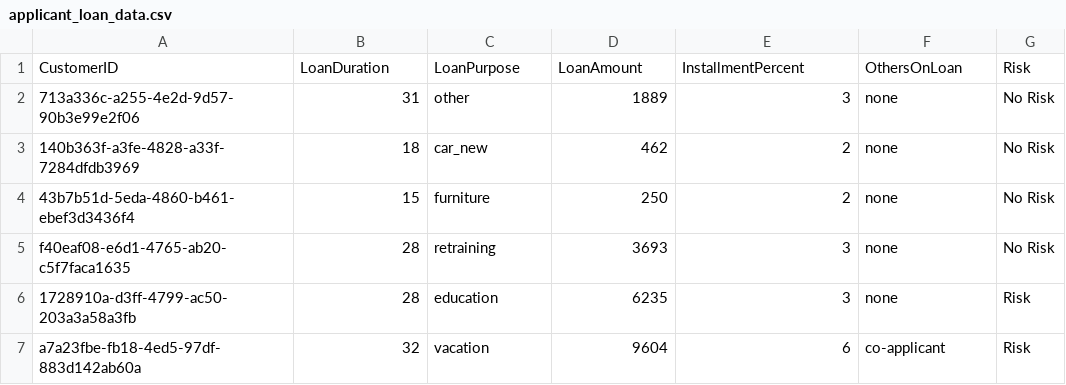
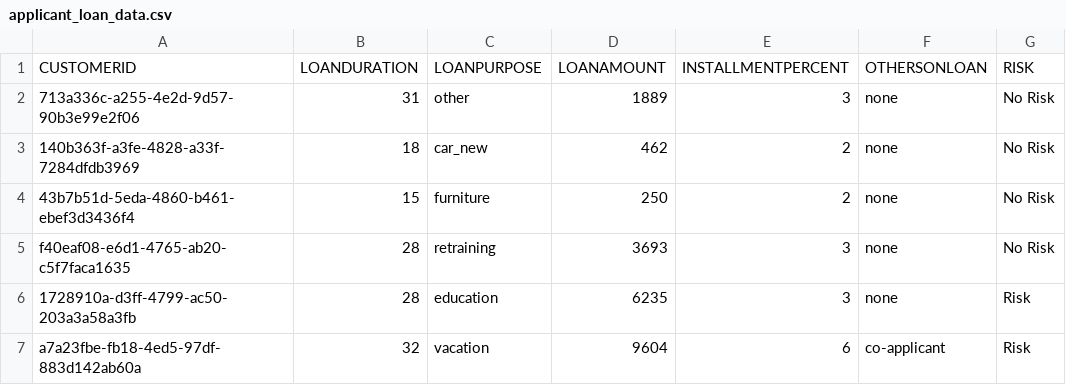
Before and after one commit to IBM/credit-risk-workshop-cpd, a CSV file: data/split/applicant_loan_data.csv, drawn as a sheet; only a part is shown.

```diff
--- a/data/split/applicant_loan_data.csv
+++ b/data/split/applicant_loan_data.csv
@@ -1,2 +1,2 @@
-CustomerID,LoanDuration,LoanPurpose,LoanAmount,InstallmentPercent,OthersOnLoan,Risk
+CUSTOMERID,LOANDURATION,LOANPURPOSE,LOANAMOUNT,INSTALLMENTPERCENT,OTHERSONLOAN,RISK
 713a336c-a255-4e2d-9d57-90b3e99e2f06,31,other,1889,3,none,No Risk
```
Also changed, not shown: data/split/applicant_financial_data.csv, data/split/applicant_personal_data.csv, 22 other files.
